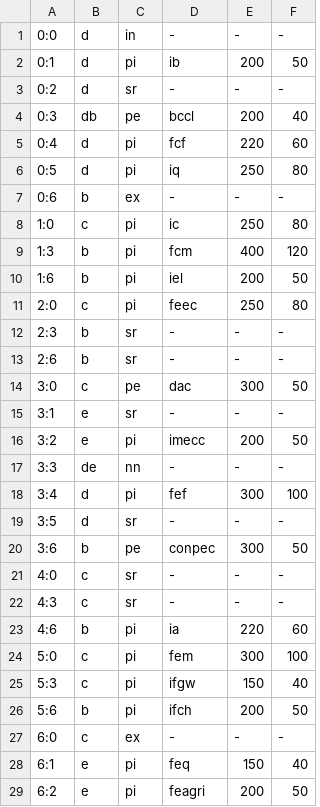
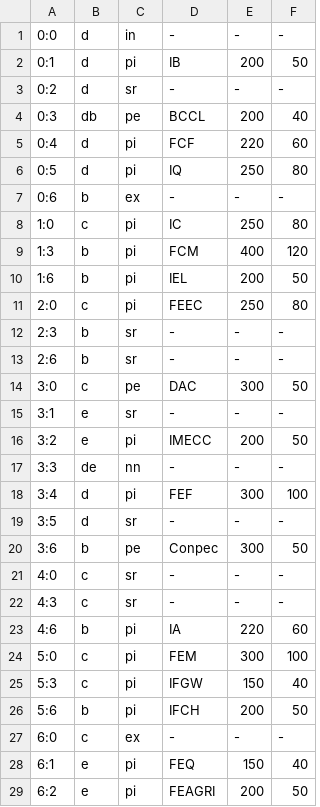
Before and after one commit to asimov1239/Tente-Nao-Jubilar, a CSV file: data/tabuleiro.csv, drawn as a sheet; only a part is shown; the diff covers the shown part only.

```diff
--- a/data/tabuleiro.csv
+++ b/data/tabuleiro.csv
@@ -1,29 +1,29 @@
 0:0,d,in,-,-,-
-0:1,d,pi,ib,200,50
+0:1,d,pi,IB,200,50
 0:2,d,sr,-,-,-
-0:3,db,pe,bccl,200,40
-0:4,d,pi,fcf,220,60
-0:5,d,pi,iq,250,80
+0:3,db,pe,BCCL,200,40
+0:4,d,pi,FCF,220,60
+0:5,d,pi,IQ,250,80
 0:6,b,ex,-,-,-
-1:0,c,pi,ic,250,80
-1:3,b,pi,fcm,400,120
-1:6,b,pi,iel,200,50
-2:0,c,pi,feec,250,80
+1:0,c,pi,IC,250,80
+1:3,b,pi,FCM,400,120
+1:6,b,pi,IEL,200,50
+2:0,c,pi,FEEC,250,80
 2:3,b,sr,-,-,-
 2:6,b,sr,-,-,-
-3:0,c,pe,dac,300,50
+3:0,c,pe,DAC,300,50
 3:1,e,sr,-,-,-
-3:2,e,pi,imecc,200,50
+3:2,e,pi,IMECC,200,50
 3:3,de,nn,-,-,-
-3:4,d,pi,fef,300,100
+3:4,d,pi,FEF,300,100
 3:5,d,sr,-,-,-
-3:6,b,pe,conpec,300,50
+3:6,b,pe,Conpec,300,50
 4:0,c,sr,-,-,-
 4:3,c,sr,-,-,-
-4:6,b,pi,ia,220,60
-5:0,c,pi,fem,300,100
-5:3,c,pi,ifgw,150,40
-5:6,b,pi,ifch,200,50
+4:6,b,pi,IA,220,60
+5:0,c,pi,FEM,300,100
+5:3,c,pi,IFGW,150,40
+5:6,b,pi,IFCH,200,50
 6:0,c,ex,-,-,-
-6:1,e,pi,feq,150,40
-6:2,e,pi,feagri,200,50
+6:1,e,pi,FEQ,150,40
+6:2,e,pi,FEAGRI,200,50
```
Also changed, not shown: 2 edited cells elsewhere in this file, 57 other files.
